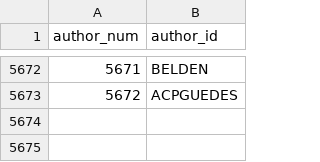
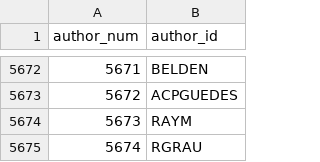
Before and after one commit to madsen/cpan-once-a-week-data, a CSV file: authors.csv, drawn as a sheet; only a part is shown, gaps mark what is left out; the diff names each change by its address in the sheet, - before the commit and + after, or states it on an @@ line.

Commit message:
Commit release data up to 2012-Jun-06 23:53:51

```diff
--- a/authors.csv
+++ b/authors.csv
+row 5674: 5673 | RAYM
+row 5675: 5674 | RGRAU
```
